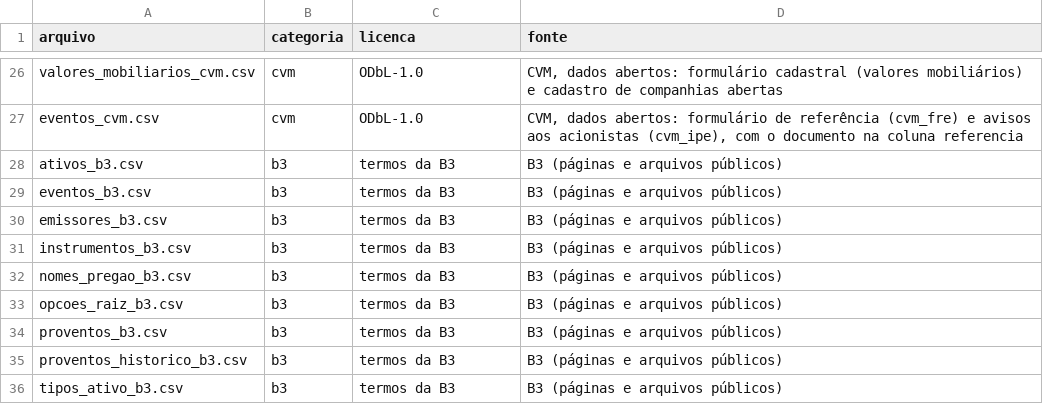
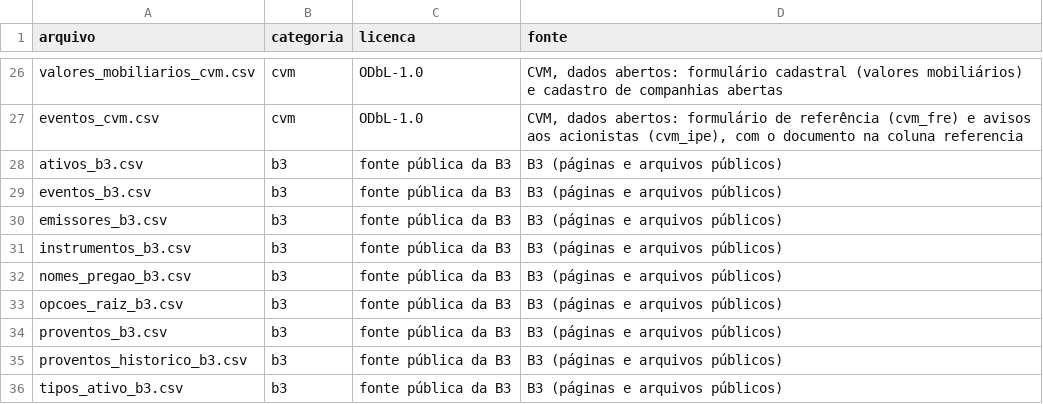
Before and after one commit to MarceloPCF/COIR, a CSV file: data/procedencia.csv, drawn as a sheet; only a part is shown, gaps mark what is left out.

Commit message:
docs(fontes): licença neutra para as tabelas da B3 e sem a menção à coleta semanal

```diff
--- a/data/procedencia.csv
+++ b/data/procedencia.csv
@@ -27,10 +27,10 @@ valores_mobiliarios_cvm.csv,cvm,ODbL-1.0,"CVM, dados abertos: formulário cadast
 eventos_cvm.csv,cvm,ODbL-1.0,"CVM, dados abertos: formulário de referência (cvm_fre) e avisos aos acionistas (cvm_ipe), com o documento na coluna referencia"
-ativos_b3.csv,b3,termos da B3,B3 (páginas e arquivos públicos)
-eventos_b3.csv,b3,termos da B3,B3 (páginas e arquivos públicos)
-emissores_b3.csv,b3,termos da B3,B3 (páginas e arquivos públicos)
-instrumentos_b3.csv,b3,termos da B3,B3 (páginas e arquivos públicos)
-nomes_pregao_b3.csv,b3,termos da B3,B3 (páginas e arquivos públicos)
-opcoes_raiz_b3.csv,b3,termos da B3,B3 (páginas e arquivos públicos)
-proventos_b3.csv,b3,termos da B3,B3 (páginas e arquivos públicos)
-proventos_historico_b3.csv,b3,termos da B3,B3 (páginas e arquivos públicos)
-tipos_ativo_b3.csv,b3,termos da B3,B3 (páginas e arquivos públicos)
+ativos_b3.csv,b3,fonte pública da B3,B3 (páginas e arquivos públicos)
+eventos_b3.csv,b3,fonte pública da B3,B3 (páginas e arquivos públicos)
+emissores_b3.csv,b3,fonte pública da B3,B3 (páginas e arquivos públicos)
+instrumentos_b3.csv,b3,fonte pública da B3,B3 (páginas e arquivos públicos)
+nomes_pregao_b3.csv,b3,fonte pública da B3,B3 (páginas e arquivos públicos)
+opcoes_raiz_b3.csv,b3,fonte pública da B3,B3 (páginas e arquivos públicos)
+proventos_b3.csv,b3,fonte pública da B3,B3 (páginas e arquivos públicos)
+proventos_historico_b3.csv,b3,fonte pública da B3,B3 (páginas e arquivos públicos)
+tipos_ativo_b3.csv,b3,fonte pública da B3,B3 (páginas e arquivos públicos)
```
Also changed, not shown: 4 other files.
